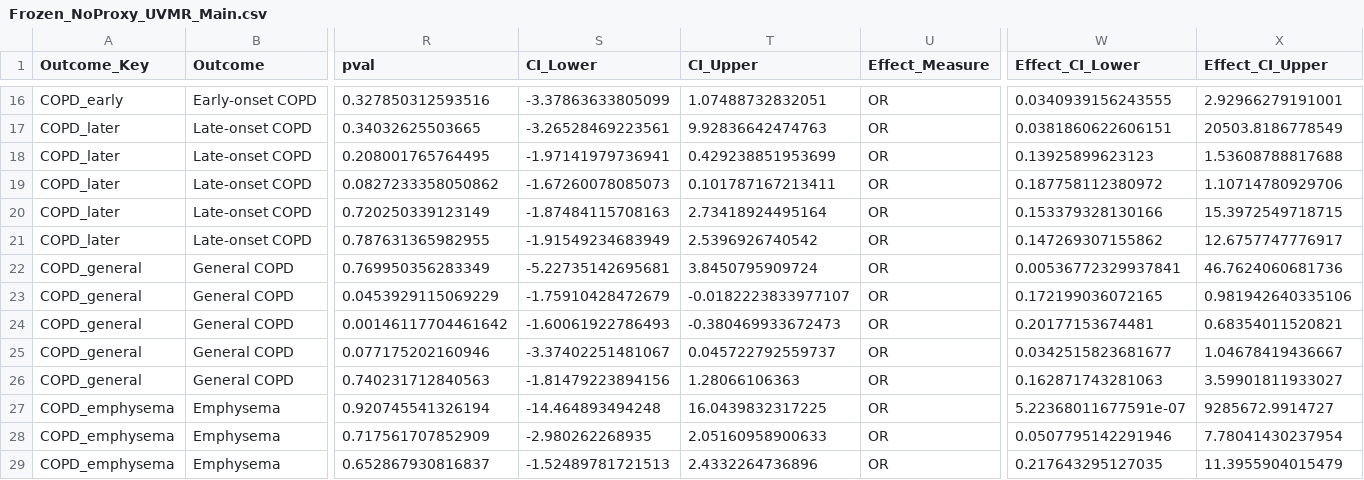
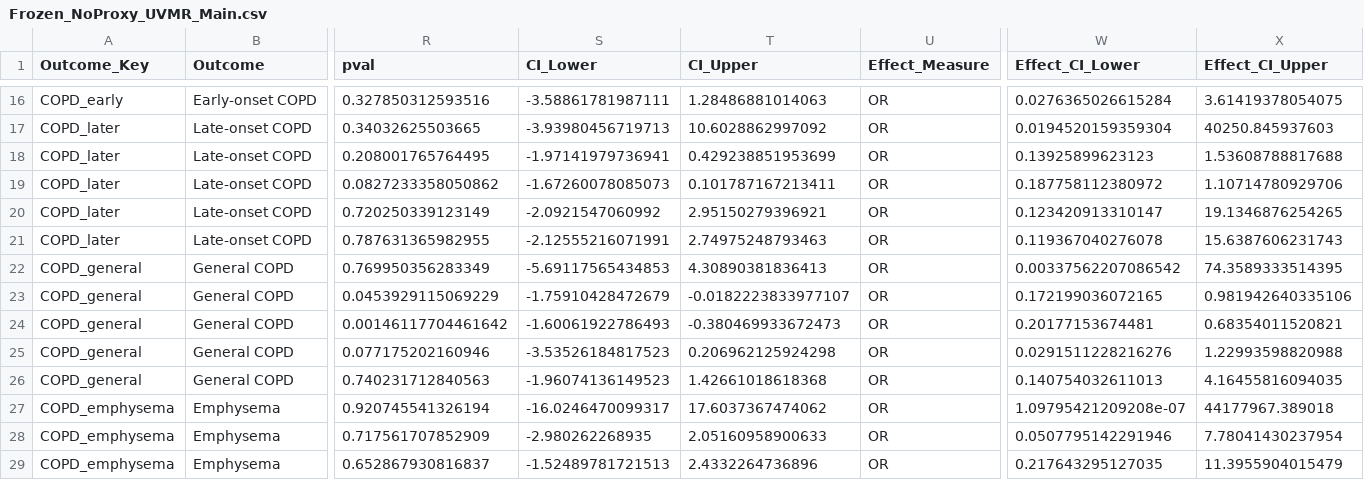
Before and after one commit to lvyrana/stair-climbing-copd-mr, a CSV file: results/Frozen_NoProxy_UVMR_Main.csv, drawn as a sheet; only a part is shown, gaps mark what is left out; the diff covers the shown part only; the diff names each change by its address in the sheet, - before the commit and + after, or states it on an @@ line.

```diff
--- a/results/Frozen_NoProxy_UVMR_Main.csv
+++ b/results/Frozen_NoProxy_UVMR_Main.csv
-S16 (CI_Lower): -3.37863633805099
+S16 (CI_Lower): -3.58861781987111
-T16 (CI_Upper): 1.07488732832051
+T16 (CI_Upper): 1.28486881014063
-W16 (Effect_CI_Lower): 0.0340939156243555
+W16 (Effect_CI_Lower): 0.0276365026615284
-X16 (Effect_CI_Upper): 2.92966279191001
+X16 (Effect_CI_Upper): 3.61419378054075
-S17 (CI_Lower): -3.26528469223561
+S17 (CI_Lower): -3.93980456719713
-T17 (CI_Upper): 9.92836642474763
+T17 (CI_Upper): 10.6028862997092
-W17 (Effect_CI_Lower): 0.0381860622606151
+W17 (Effect_CI_Lower): 0.0194520159359304
-X17 (Effect_CI_Upper): 20503.8186778549
+X17 (Effect_CI_Upper): 40250.845937603
-S20 (CI_Lower): -1.87484115708163
+S20 (CI_Lower): -2.0921547060992
-T20 (CI_Upper): 2.73418924495164
+T20 (CI_Upper): 2.95150279396921
-W20 (Effect_CI_Lower): 0.153379328130166
+W20 (Effect_CI_Lower): 0.123420913310147
-X20 (Effect_CI_Upper): 15.3972549718715
+X20 (Effect_CI_Upper): 19.1346876254265
-S21 (CI_Lower): -1.91549234683949
+S21 (CI_Lower): -2.12555216071991
-T21 (CI_Upper): 2.5396926740542
+T21 (CI_Upper): 2.74975248793463
-W21 (Effect_CI_Lower): 0.147269307155862
+W21 (Effect_CI_Lower): 0.119367040276078
-X21 (Effect_CI_Upper): 12.6757747776917
+X21 (Effect_CI_Upper): 15.6387606231743
-S22 (CI_Lower): -5.22735142695681
+S22 (CI_Lower): -5.69117565434853
-T22 (CI_Upper): 3.8450795909724
+T22 (CI_Upper): 4.30890381836413
-W22 (Effect_CI_Lower): 0.00536772329937841
+W22 (Effect_CI_Lower): 0.00337562207086542
-X22 (Effect_CI_Upper): 46.7624060681736
+X22 (Effect_CI_Upper): 74.3589333514395
-S25 (CI_Lower): -3.37402251481067
+S25 (CI_Lower): -3.53526184817523
-T25 (CI_Upper): 0.045722792559737
+T25 (CI_Upper): 0.206962125924298
-W25 (Effect_CI_Lower): 0.0342515823681677
+W25 (Effect_CI_Lower): 0.0291511228216276
-X25 (Effect_CI_Upper): 1.04678419436667
+X25 (Effect_CI_Upper): 1.22993598820988
-S26 (CI_Lower): -1.81479223894156
+S26 (CI_Lower): -1.96074136149523
-T26 (CI_Upper): 1.28066106363
+T26 (CI_Upper): 1.42661018618368
-W26 (Effect_CI_Lower): 0.162871743281063
+W26 (Effect_CI_Lower): 0.140754032611013
-X26 (Effect_CI_Upper): 3.59901811933027
+X26 (Effect_CI_Upper): 4.16455816094035
-S27 (CI_Lower): -14.464893494248
+S27 (CI_Lower): -16.0246470099317
-T27 (CI_Upper): 16.0439832317225
+T27 (CI_Upper): 17.6037367474062
-W27 (Effect_CI_Lower): 5.22368011677591e-07
+W27 (Effect_CI_Lower): 1.09795421209208e-07
-X27 (Effect_CI_Upper): 9285672.9914727
+X27 (Effect_CI_Upper): 44177967.389018
```
Also changed, not shown: 88 edited cells elsewhere in this file, results/Frozen_NoProxy_UVMR_DataManifest.csv, 3 other files.
